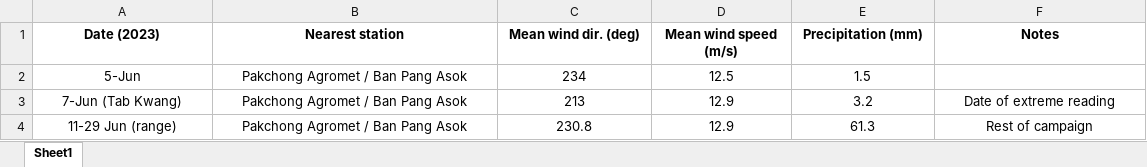
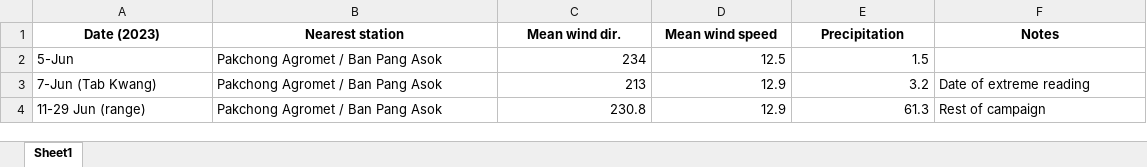
Before and after one commit to songwutsa/ColabProjects-Backup, an Excel workbook: Paper1/data/Table5_meteorological_context.xlsx, sheet Sheet1, drawn as a sheet; values as stored, in another font and other column widths than the file's, no borders; the diff names each change by its address in the sheet, - before the commit and + after, or states it on an @@ line.

```diff
--- a/Paper1/data/Table5_meteorological_context.xlsx (sheet Sheet1)
+++ b/Paper1/data/Table5_meteorological_context.xlsx (sheet Sheet1)
-C1: Mean wind dir. (deg)
+C1: Mean wind dir.
-D1: Mean wind speed (m/s)
+D1: Mean wind speed
-E1: Precipitation (mm)
+E1: Precipitation
-A2:B4 alignment: center
+A2:B4 alignment: left
-C2:E4 alignment: center
+C2:E4 alignment: right
-F3:F4 alignment: center
+F3:F4 alignment: left
```
Also changed, not shown: Paper1/data/Table2_morans_i.xlsx, 11 other files.
